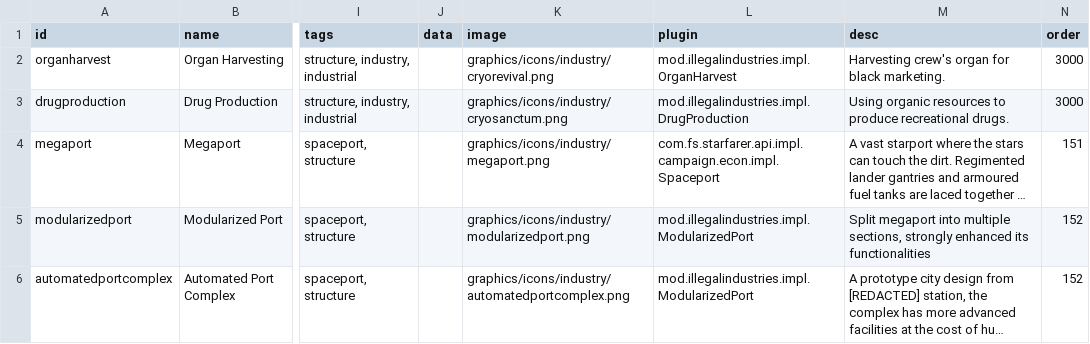
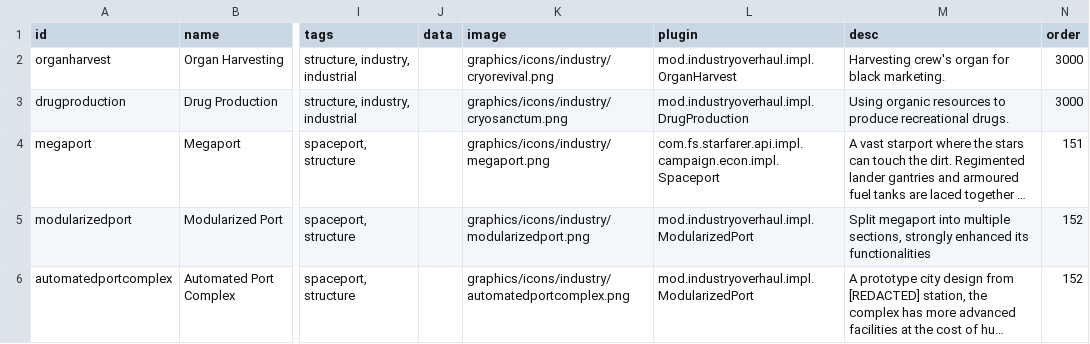
Before and after one commit to DarkbordermanModding/Starsector-IndustryOverhaul, a CSV file: data/campaign/industries.csv, drawn as a sheet; only a part is shown, gaps mark what is left out; long unchanged cells end in …; the diff names each change by its address in the sheet, - before the commit and + after, or states it on an @@ line.

```diff
--- a/data/campaign/industries.csv
+++ b/data/campaign/industries.csv
-L2 (plugin): mod.illegalindustries.impl.OrganHarvest
+L2 (plugin): mod.industryoverhaul.impl.OrganHarvest
-L3 (plugin): mod.illegalindustries.impl.DrugProduction
+L3 (plugin): mod.industryoverhaul.impl.DrugProduction
-L5:L6 (plugin): mod.illegalindustries.impl.ModularizedPort
+L5:L6 (plugin): mod.industryoverhaul.impl.ModularizedPort
```
Also changed, not shown: 3 other files.
